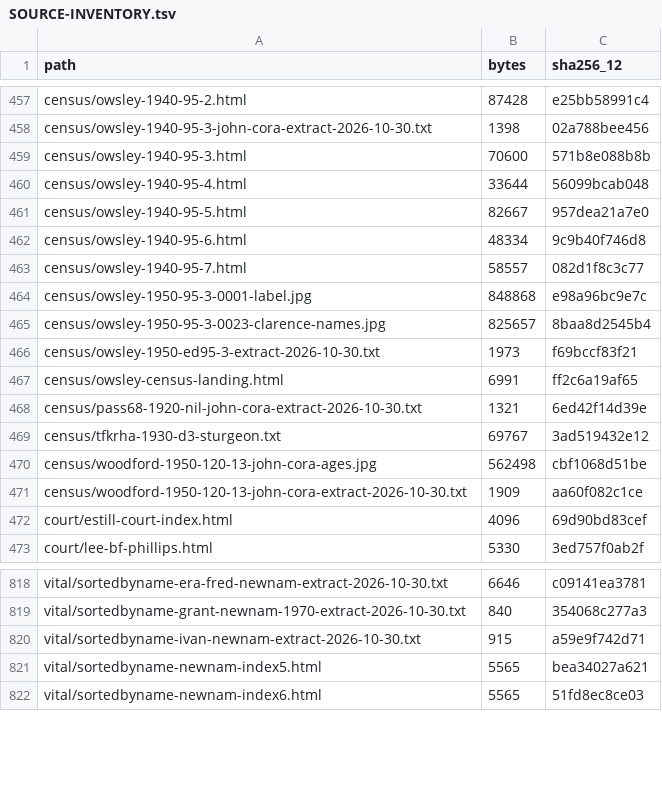
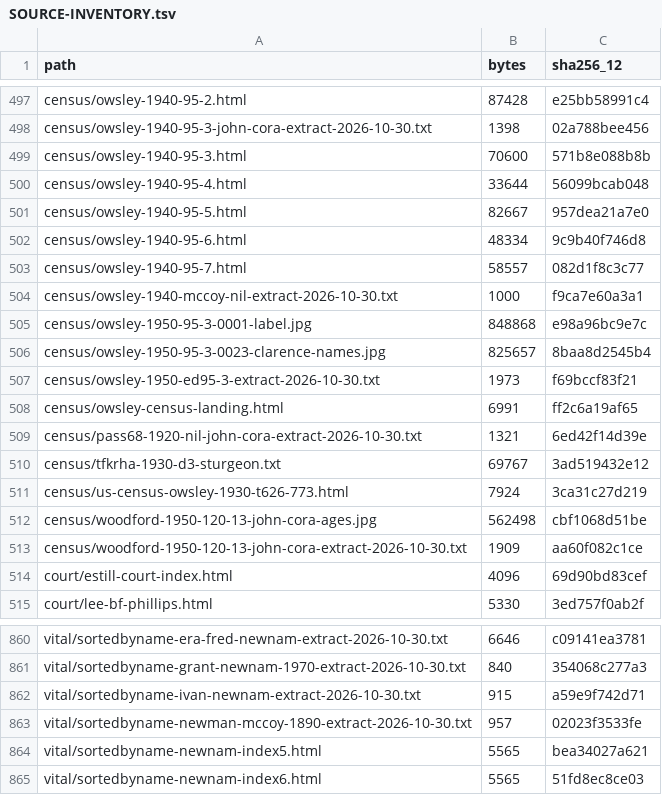
Before and after one commit to CatCorner22/Farm_Moonshot, a TSV file: research/dora-ella-newnam/sources/SOURCE-INVENTORY.tsv, drawn as a sheet; only a part is shown, gaps mark what is left out; the diff covers the shown part only; the diff names each change by its address in the sheet, - before the commit and + after, or states it on an @@ line.

```diff
--- a/research/dora-ella-newnam/sources/SOURCE-INVENTORY.tsv
+++ b/research/dora-ella-newnam/sources/SOURCE-INVENTORY.tsv
+row 504: census/owsley-1940-mccoy-nil-extract-2026-10-30.txt | 1000 | f9ca7e60a3a1
+row 511: census/us-census-owsley-1930-t626-773.html | 7924 | 3ca31c27d219
+row 863: vital/sortedbyname-newman-mccoy-1890-extract-2026-10-30.txt | 957 | 02023f3533fe
```
Also changed, not shown: 41 added rows and 1 removed row elsewhere in this file, 56 other files.
